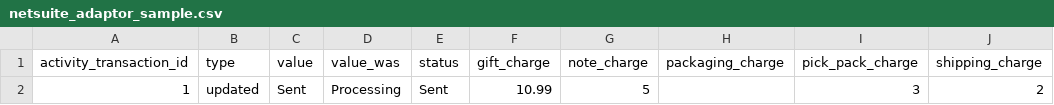
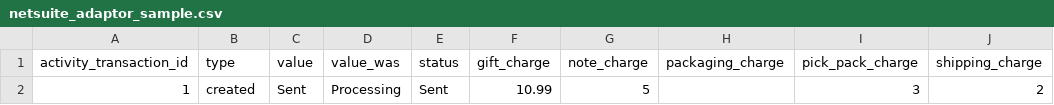
Before and after one commit to vinay-sendoso/csv, a CSV file: netsuite_adaptor_sample.csv, drawn as a sheet; only a part is shown; the diff names each change by its address in the sheet, - before the commit and + after, or states it on an @@ line.

Commit message:
Update netsuite_adaptor_sample.csv

```diff
--- a/netsuite_adaptor_sample.csv
+++ b/netsuite_adaptor_sample.csv
-B2 (type): updated
+B2 (type): created
```
